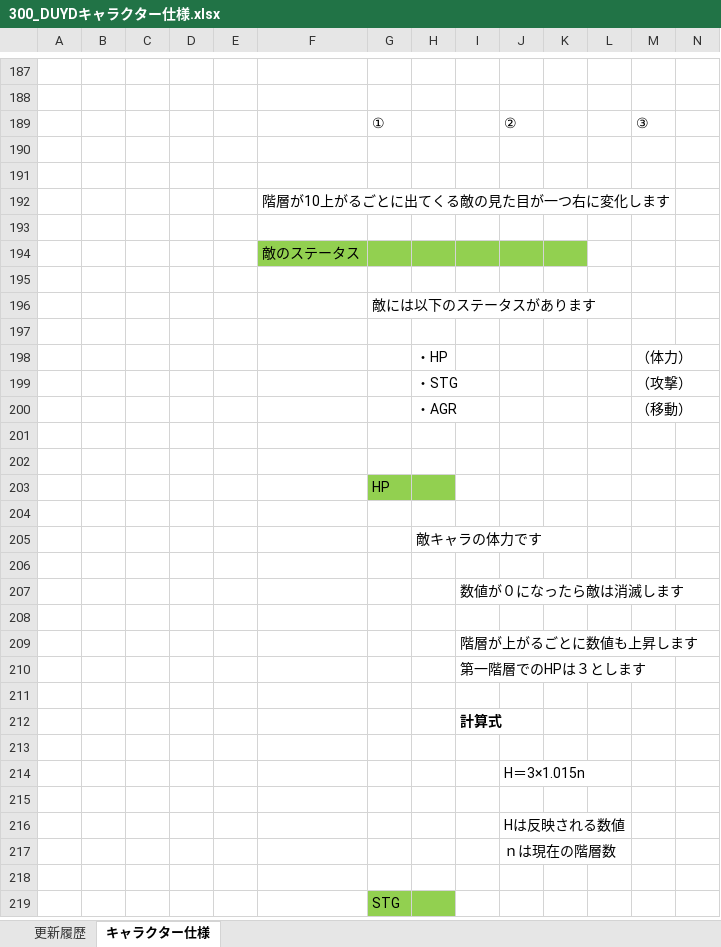
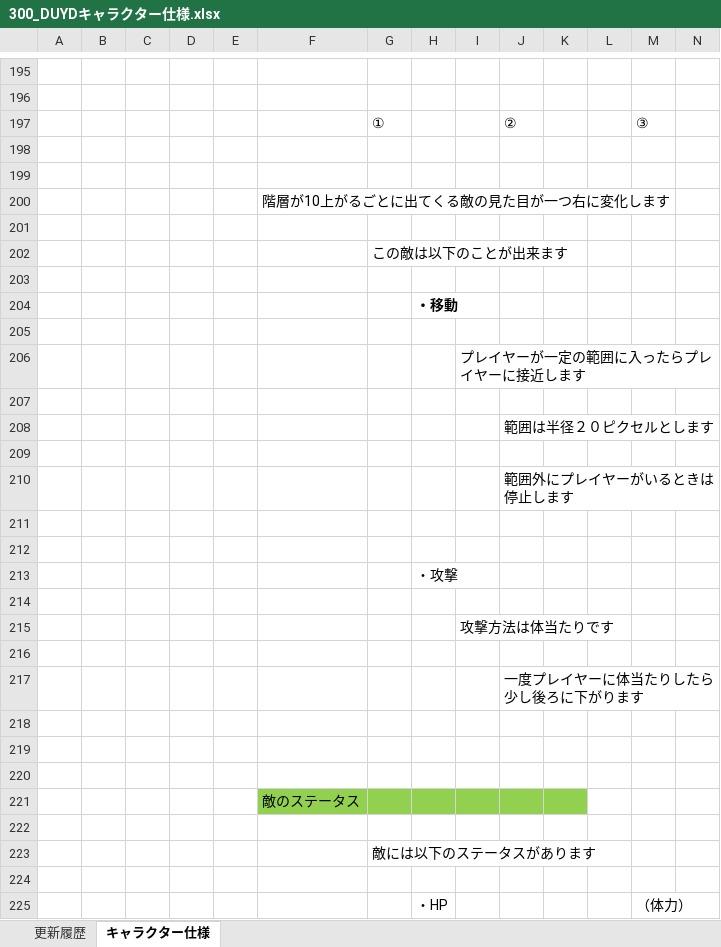
Before and after one commit to TY-110213/DUYD, an Excel workbook: Document/300_DUYDキャラクター仕様.xlsx, sheet キャラクター仕様, drawn as a sheet; only a part is shown, gaps mark what is left out; the shorter side is filled out with more unchanged rows; values as stored, in another font and other column widths than the file's, no borders; charts and pictures not drawn; rows hold the shown columns only; the diff covers the shown part only; the diff names each change by its address in the sheet, - before the commit and + after, or states it on an @@ line.

Commit message:
キャラクター仕様作成

```diff
--- a/Document/300_DUYDキャラクター仕様.xlsx (sheet キャラクター仕様)
+++ b/Document/300_DUYDキャラクター仕様.xlsx (sheet キャラクター仕様)
+row 201: (empty)
+row 202:  |  |  |  |  |  | この敵は以下のことが出来ます
+row 203: (empty)
+row 204:  |  |  |  |  |  |  | ・移動
+row 205: (empty)
+row 206:  |  |  |  |  |  |  |  | プレイヤーが一定の範囲に入ったらプレイヤーに接近します
+row 207: (empty)
+row 208:  |  |  |  |  |  |  |  |  | 範囲は半径２０ピクセルとします
+row 209: (empty)
+row 210:  |  |  |  |  |  |  |  |  | 範囲外にプレイヤーがいるときは停止します
+row 211: (empty)
+row 212: (empty)
+row 213:  |  |  |  |  |  |  | ・攻撃
+row 214: (empty)
+row 215:  |  |  |  |  |  |  |  | 攻撃方法は体当たりです
+row 216: (empty)
+row 217:  |  |  |  |  |  |  |  |  | 一度プレイヤーに体当たりしたら少し後ろに下がります
+row 218: (empty)
+row 219: (empty)
```
Also changed, not shown: 33 added rows, 1 removed row and 5 edited cells elsewhere in this sheet, sheet 更新履歴, charts or pictures.
